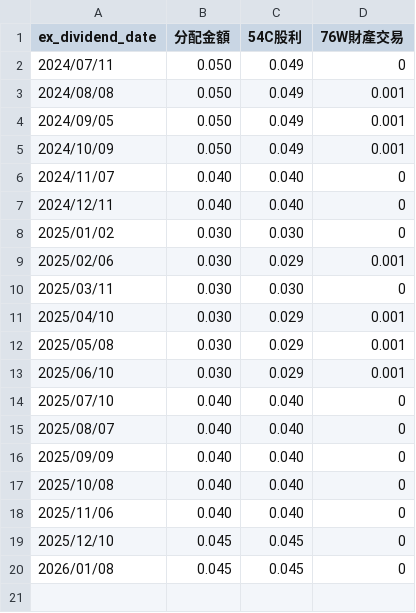
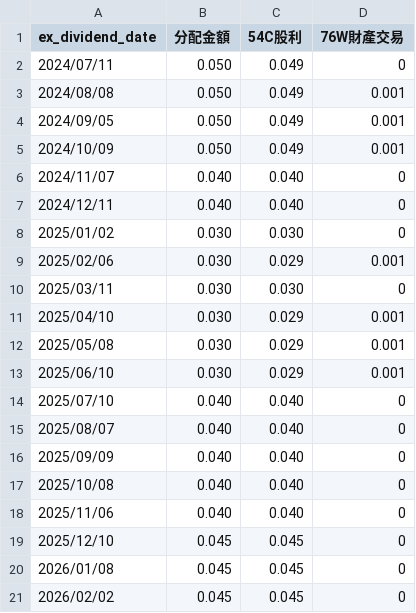
Before and after one commit to danny50610/danny50610.github.io, a CSV file: _data/stock_00940.csv, drawn as a sheet.

Commit message:
Add 2026/02/02 00940

```diff
--- a/_data/stock_00940.csv
+++ b/_data/stock_00940.csv
@@ -20 +20,2 @@ ex_dividend_date,分配金額,54C股利,76W財產交易
 2026/01/08,0.045,0.045,0
+2026/02/02,0.045,0.045,0
```
